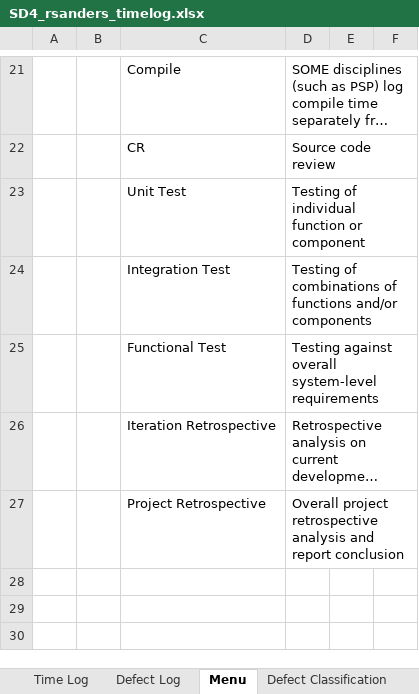
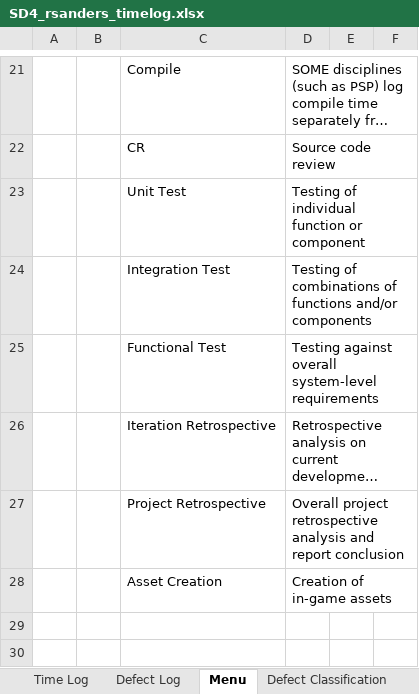
Before and after one commit to sspangler/SD4OnlineGame, an Excel workbook: SD4_kkleber_sohlrich_rsanders_sspangler/SD4_kkleber_sohlrich_rsanders_sspangler/Documents/SD4_rsanders_timelog.xlsx, sheet Menu, drawn as a sheet; only a part is shown, gaps mark what is left out; long unchanged cells end in …; values as stored, in another font and other column widths than the file's, no borders; the diff names each change by its address in the sheet, - before the commit and + after, or states it on an @@ line.

```diff
--- a/SD4_kkleber_sohlrich_rsanders_sspangler/SD4_kkleber_sohlrich_rsanders_sspangler/Documents/SD4_rsanders_timelog.xlsx (sheet Menu)
+++ b/SD4_kkleber_sohlrich_rsanders_sspangler/SD4_kkleber_sohlrich_rsanders_sspangler/Documents/SD4_rsanders_timelog.xlsx (sheet Menu)
-row 28: (empty)
+row 28:  |  | Asset Creation | Creation of in-game assets
```
Also changed, not shown: sheet Time Log, 32 other files.
